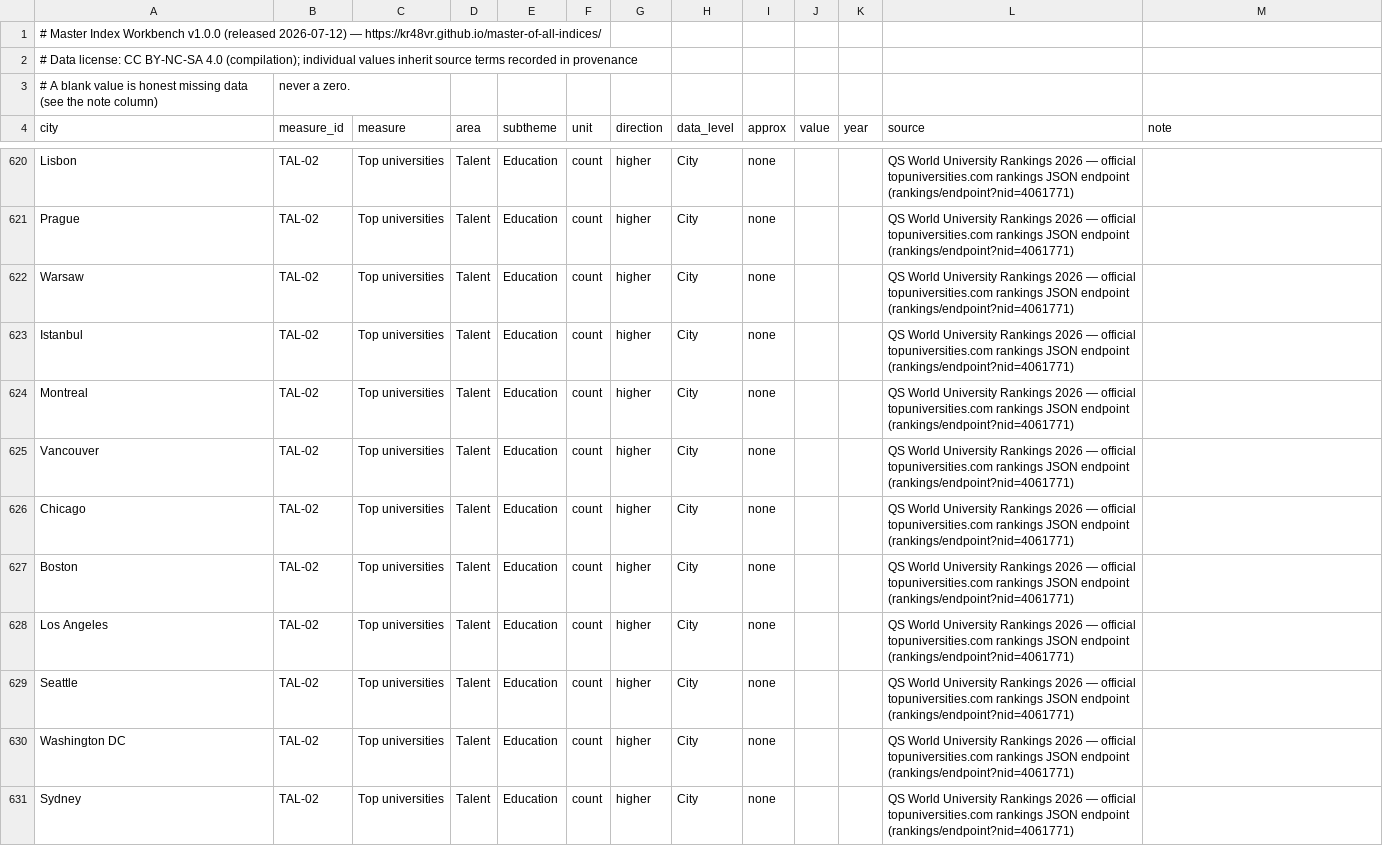
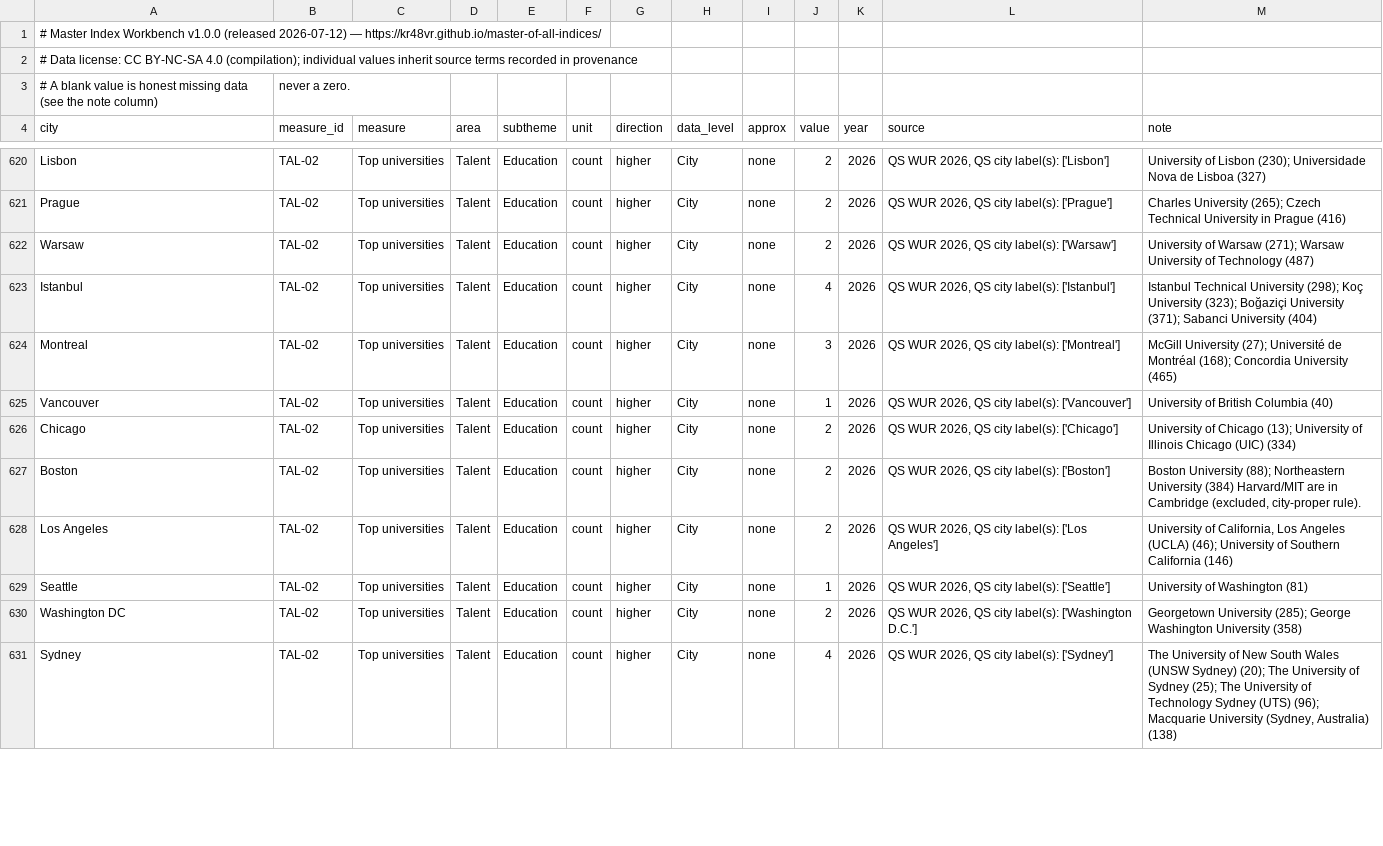
Before and after one commit to KR48VR/master-of-all-indices, a CSV file: dataset.csv, drawn as a sheet; only a part is shown, gaps mark what is left out; the diff covers the shown part only; the diff names each change by its address in the sheet, - before the commit and + after, or states it on an @@ line.

```diff
--- a/dataset.csv
+++ b/dataset.csv
-J620:J622 (value): (empty)
+J620:J622 (value): 2
-K620:K631 (year): (empty)
+K620:K631 (year): 2026
-L620 (source): QS World University Rankings 2026 — official topuniversities.com rankings JSON endpoint (rankings/endpoint?nid=4061771)
+L620 (source): QS WUR 2026, QS city label(s): ['Lisbon']
-M620 (note): (empty)
+M620 (note): University of Lisbon (230); Universidade Nova de Lisboa (327)
-L621 (source): QS World University Rankings 2026 — official topuniversities.com rankings JSON endpoint (rankings/endpoint?nid=4061771)
+L621 (source): QS WUR 2026, QS city label(s): ['Prague']
-M621 (note): (empty)
+M621 (note): Charles University (265); Czech Technical University in Prague (416)
-L622 (source): QS World University Rankings 2026 — official topuniversities.com rankings JSON endpoint (rankings/endpoint?nid=4061771)
+L622 (source): QS WUR 2026, QS city label(s): ['Warsaw']
-M622 (note): (empty)
+M622 (note): University of Warsaw (271); Warsaw University of Technology (487)
-J623 (value): (empty)
+J623 (value): 4
-L623 (source): QS World University Rankings 2026 — official topuniversities.com rankings JSON endpoint (rankings/endpoint?nid=4061771)
+L623 (source): QS WUR 2026, QS city label(s): ['Istanbul']
-M623 (note): (empty)
+M623 (note): Istanbul Technical University (298); Koç University (323); Boğaziçi University (371); Sabanci University (404)
-J624 (value): (empty)
+J624 (value): 3
-L624 (source): QS World University Rankings 2026 — official topuniversities.com rankings JSON endpoint (rankings/endpoint?nid=4061771)
+L624 (source): QS WUR 2026, QS city label(s): ['Montreal']
-M624 (note): (empty)
+M624 (note): McGill University (27); Université de Montréal (168); Concordia University (465)
-J625 (value): (empty)
+J625 (value): 1
-L625 (source): QS World University Rankings 2026 — official topuniversities.com rankings JSON endpoint (rankings/endpoint?nid=4061771)
+L625 (source): QS WUR 2026, QS city label(s): ['Vancouver']
-M625 (note): (empty)
+M625 (note): University of British Columbia (40)
-J626:J628 (value): (empty)
+J626:J628 (value): 2
-L626 (source): QS World University Rankings 2026 — official topuniversities.com rankings JSON endpoint (rankings/endpoint?nid=4061771)
+L626 (source): QS WUR 2026, QS city label(s): ['Chicago']
-M626 (note): (empty)
+M626 (note): University of Chicago (13); University of Illinois Chicago (UIC) (334)
-L627 (source): QS World University Rankings 2026 — official topuniversities.com rankings JSON endpoint (rankings/endpoint?nid=4061771)
+L627 (source): QS WUR 2026, QS city label(s): ['Boston']
-M627 (note): (empty)
+M627 (note): Boston University (88); Northeastern University (384) Harvard/MIT are in Cambridge (excluded, city-proper rule).
-L628 (source): QS World University Rankings 2026 — official topuniversities.com rankings JSON endpoint (rankings/endpoint?nid=4061771)
+L628 (source): QS WUR 2026, QS city label(s): ['Los Angeles']
-M628 (note): (empty)
+M628 (note): University of California, Los Angeles (UCLA) (46); University of Southern California (146)
-J629 (value): (empty)
+J629 (value): 1
-L629 (source): QS World University Rankings 2026 — official topuniversities.com rankings JSON endpoint (rankings/endpoint?nid=4061771)
+L629 (source): QS WUR 2026, QS city label(s): ['Seattle']
-M629 (note): (empty)
+M629 (note): University of Washington (81)
-J630 (value): (empty)
+J630 (value): 2
-L630 (source): QS World University Rankings 2026 — official topuniversities.com rankings JSON endpoint (rankings/endpoint?nid=4061771)
+L630 (source): QS WUR 2026, QS city label(s): ['Washington D.C.']
-M630 (note): (empty)
+M630 (note): Georgetown University (285); George Washington University (358)
-J631 (value): (empty)
+J631 (value): 4
-L631 (source): QS World University Rankings 2026 — official topuniversities.com rankings JSON endpoint (rankings/endpoint?nid=4061771)
+L631 (source): QS WUR 2026, QS city label(s): ['Sydney']
-M631 (note): (empty)
+M631 (note): The University of New South Wales (UNSW Sydney) (20); The University of Sydney (25); The University of Technology Sydney (UTS) (96); Macquarie University (Sydney, Australia) (138)
```
Also changed, not shown: 56 edited cells elsewhere in this file, 1 other file.
